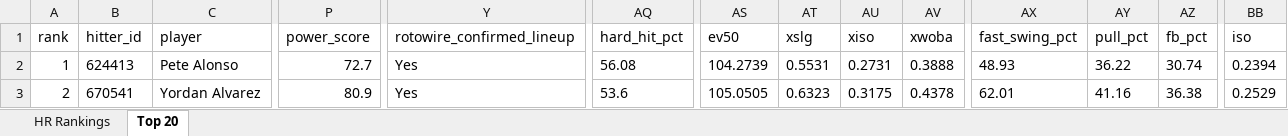
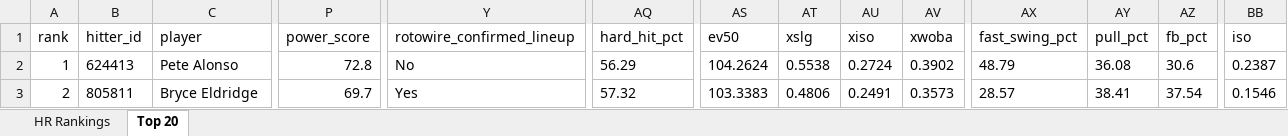
Before and after one commit to etbell28/ghost-analytics, an Excel workbook: outputs/daily/hr_rankings_2026-08-31.xlsx, sheet Top 20, drawn as a sheet; only a part is shown, gaps mark what is left out; values as stored, in another font and other column widths than the file's, no borders; the diff covers the shown part only; the diff names each change by its address in the sheet, - before the commit and + after, or states it on an @@ line.

```diff
--- a/outputs/daily/hr_rankings_2026-08-31.xlsx (sheet Top 20)
+++ b/outputs/daily/hr_rankings_2026-08-31.xlsx (sheet Top 20)
-P2 (power_score): 72.7
+P2 (power_score): 72.8
-Y2 (rotowire_confirmed_lineup): Yes
+Y2 (rotowire_confirmed_lineup): No
-AQ2 (hard_hit_pct): 56.08
+AQ2 (hard_hit_pct): 56.29
-AS2 (ev50): 104.2739
+AS2 (ev50): 104.2624
-AT2 (xslg): 0.5531
+AT2 (xslg): 0.5538
-AU2 (xiso): 0.2731
+AU2 (xiso): 0.2724
-AV2 (xwoba): 0.3888
+AV2 (xwoba): 0.3902
-AX2 (fast_swing_pct): 48.93
+AX2 (fast_swing_pct): 48.79
-AY2 (pull_pct): 36.22
+AY2 (pull_pct): 36.08
-AZ2 (fb_pct): 30.74
+AZ2 (fb_pct): 30.6
-BB2 (iso): 0.2394
+BB2 (iso): 0.2387
-B3 (hitter_id): 670541
+B3 (hitter_id): 805811
-C3 (player): Yordan Alvarez
+C3 (player): Bryce Eldridge
-P3 (power_score): 80.9
+P3 (power_score): 69.7
-AQ3 (hard_hit_pct): 53.6
+AQ3 (hard_hit_pct): 57.32
-AS3 (ev50): 105.0505
+AS3 (ev50): 103.3383
-AT3 (xslg): 0.6323
+AT3 (xslg): 0.4806
-AU3 (xiso): 0.3175
+AU3 (xiso): 0.2491
-AV3 (xwoba): 0.4378
+AV3 (xwoba): 0.3573
-AX3 (fast_swing_pct): 62.01
+AX3 (fast_swing_pct): 28.57
-AY3 (pull_pct): 41.16
+AY3 (pull_pct): 38.41
-AZ3 (fb_pct): 36.38
+AZ3 (fb_pct): 37.54
-BB3 (iso): 0.2529
+BB3 (iso): 0.1546
```
Also changed, not shown: 992 edited cells elsewhere in this sheet, sheet HR Rankings, outputs/hr_rankings.xlsx, 7 other files.
